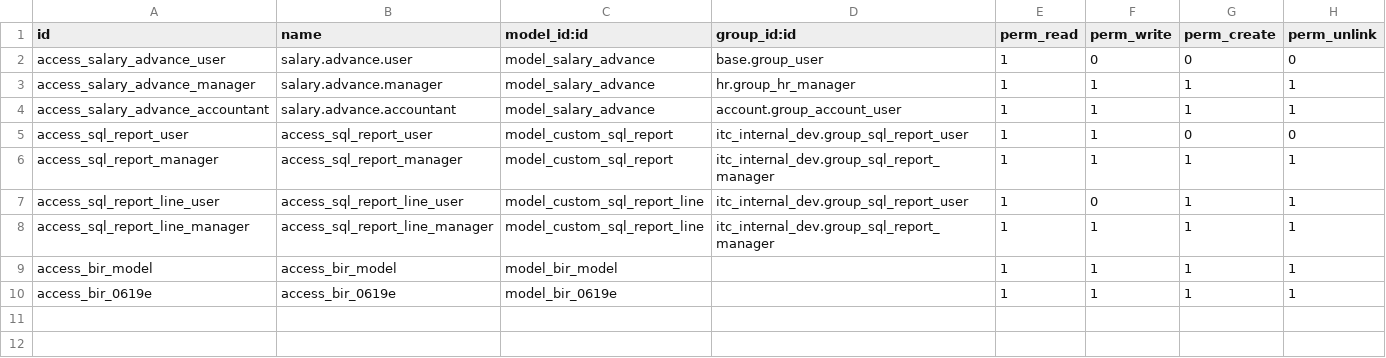
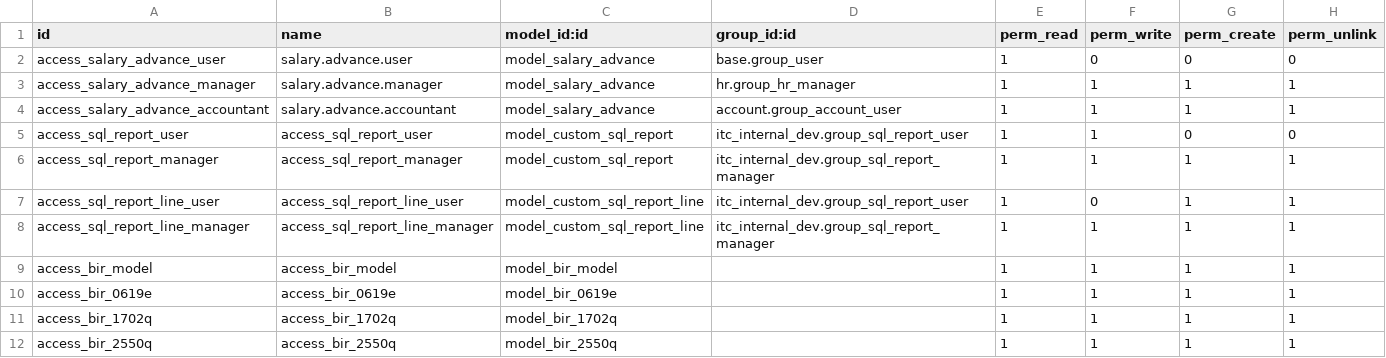
Before and after one commit to hnddrx/itc_internal_dev, a CSV file: security/ir.model.access.csv, drawn as a sheet.

```diff
--- a/security/ir.model.access.csv
+++ b/security/ir.model.access.csv
@@ -10 +10,3 @@ access_bir_model,access_bir_model,model_bir_model,,1,1,1,1
 access_bir_0619e,access_bir_0619e,model_bir_0619e,,1,1,1,1
+access_bir_1702q,access_bir_1702q,model_bir_1702q,,1,1,1,1
+access_bir_2550q,access_bir_2550q,model_bir_2550q,,1,1,1,1
```
Also changed, not shown: 7 other files.
